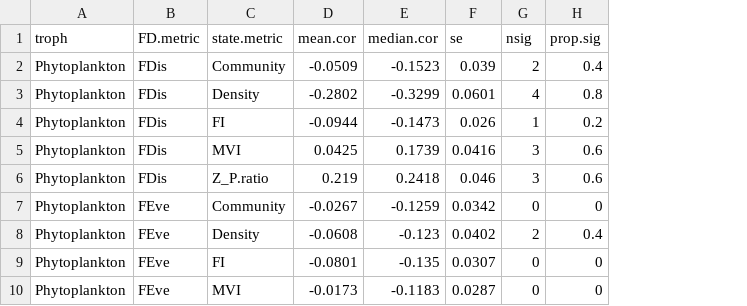
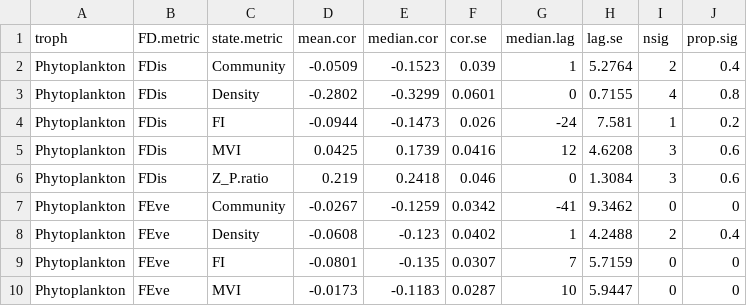
Before and after one commit to duncanobrien/plankton-FD, a CSV file: Results/ccf_tables/cor.lagx.state.tab.csv, drawn as a sheet; only a part is shown; the diff names each change by its address in the sheet, - before the commit and + after, or states it on an @@ line.

```diff
--- a/Results/ccf_tables/cor.lagx.state.tab.csv
+++ b/Results/ccf_tables/cor.lagx.state.tab.csv
+column G (median.lag), rows 2-10: 1 | 0 | -24 | 12 | 0 | -41 | 1 | 7 | 10
+column H (lag.se), rows 2-10: 5.2764 | 0.7155 | 7.581 | 4.6208 | 1.3084 | 9.3462 | 4.2488 | 5.7159 | 5.9447
-F1: se
+F1: cor.se
```
Also changed, not shown: Results/ccf_tables/cor.lagx.FD.tab.csv, Results/ccf_tables/cor.lagx.lake.tab.csv, 1 other file.
